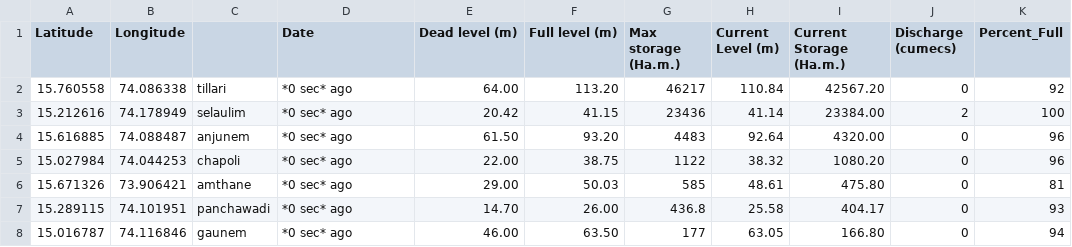
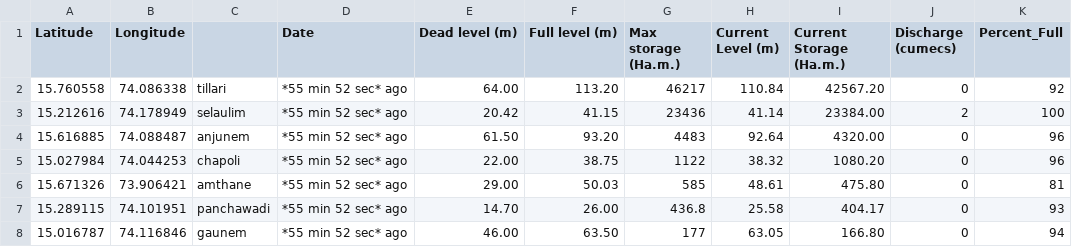
Before and after one commit to alansaviolobo/google-sheets-to-json-converter, a CSV file: data/Dam-Levels.csv, drawn as a sheet; only a part is shown; the diff names each change by its address in the sheet, - before the commit and + after, or states it on an @@ line.

```diff
--- a/data/Dam-Levels.csv
+++ b/data/Dam-Levels.csv
-D2:D8 (Date): *0 sec* ago
+D2:D8 (Date): *55 min 52 sec* ago
```
Also changed, not shown: data/Police-Stations.csv, 9 other files.
